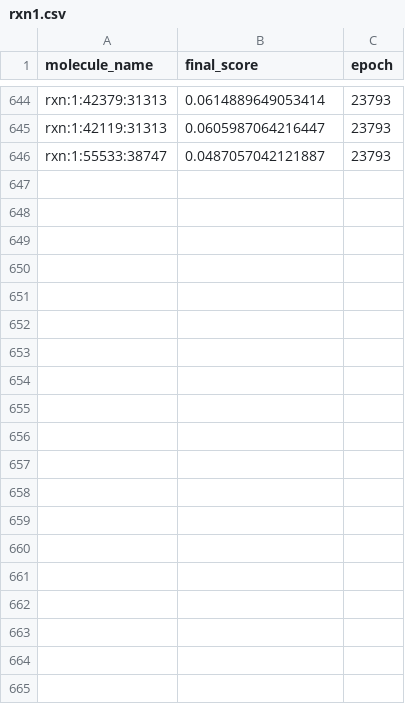
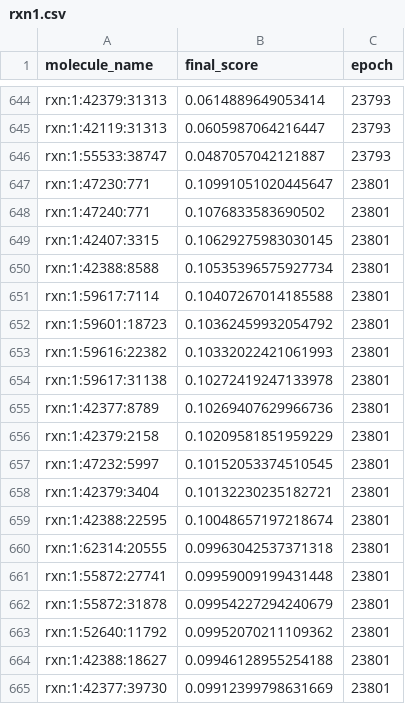
Before and after one commit to Richard-Wang0308/nova-4090, a CSV file: data/rxn1.csv, drawn as a sheet; only a part is shown, gaps mark what is left out; the diff covers the shown part only.

```diff
--- a/data/rxn1.csv
+++ b/data/rxn1.csv
@@ -646 +646,20 @@ rxn:1:42119:31313,0.0605987064216447,23793
 rxn:1:55533:38747,0.0487057042121887,23793
+rxn:1:47230:771,0.10991051020445647,23801
+rxn:1:47240:771,0.1076833583690502,23801
+rxn:1:42407:3315,0.10629275983030145,23801
+rxn:1:42388:8588,0.10535396575927734,23801
+rxn:1:59617:7114,0.10407267014185588,23801
+rxn:1:59601:18723,0.10362459932054792,23801
+rxn:1:59616:22382,0.10332022421061993,23801
+rxn:1:59617:31138,0.10272419247133978,23801
+rxn:1:42377:8789,0.10269407629966736,23801
+rxn:1:42379:2158,0.10209581851959229,23801
+rxn:1:47232:5997,0.10152053374510545,23801
+rxn:1:42379:3404,0.10132230235182721,23801
+rxn:1:42388:22595,0.10048657197218674,23801
+rxn:1:62314:20555,0.09963042537371318,23801
+rxn:1:55872:27741,0.09959009199431448,23801
+rxn:1:55872:31878,0.09954227294240679,23801
+rxn:1:52640:11792,0.09952070211109362,23801
+rxn:1:42388:18627,0.09946128955254188,23801
+rxn:1:42377:39730,0.09912399798631669,23801
```
Also changed, not shown: 20 added rows elsewhere in this file, data/rxn4.csv, 6 other files.
